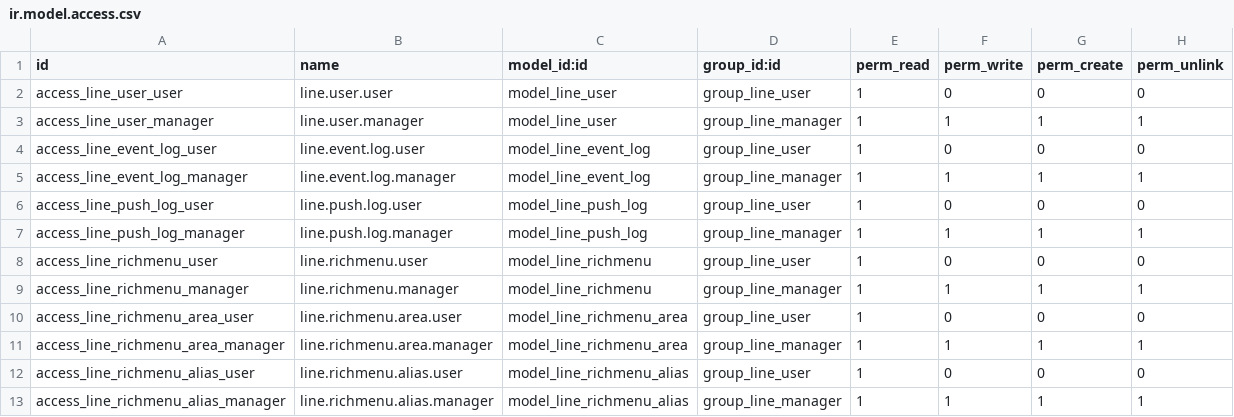
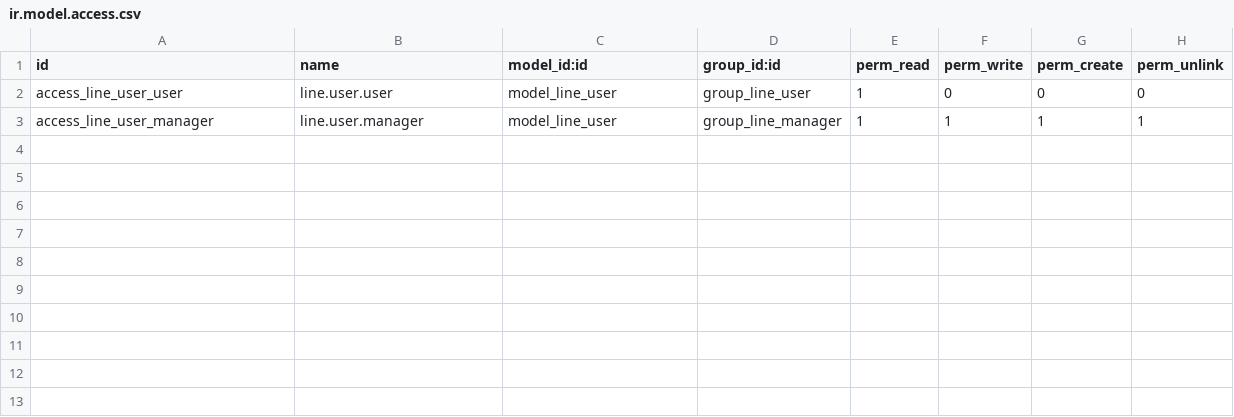
Before and after one commit to WOOWTECH/woow_line_base, a CSV file: security/ir.model.access.csv, drawn as a sheet; the diff names each change by its address in the sheet, - before the commit and + after, or states it on an @@ line.

```diff
--- a/security/ir.model.access.csv
+++ b/security/ir.model.access.csv
-row 4: access_line_event_log_user | line.event.log.user | model_line_event_log | group_line_user | 1 | 0 | 0 | 0
-row 5: access_line_event_log_manager | line.event.log.manager | model_line_event_log | group_line_manager | 1 | 1 | 1 | 1
-row 6: access_line_push_log_user | line.push.log.user | model_line_push_log | group_line_user | 1 | 0 | 0 | 0
-row 7: access_line_push_log_manager | line.push.log.manager | model_line_push_log | group_line_manager | 1 | 1 | 1 | 1
-row 8: access_line_richmenu_user | line.richmenu.user | model_line_richmenu | group_line_user | 1 | 0 | 0 | 0
-row 9: access_line_richmenu_manager | line.richmenu.manager | model_line_richmenu | group_line_manager | 1 | 1 | 1 | 1
-row 10: access_line_richmenu_area_user | line.richmenu.area.user | model_line_richmenu_area | group_line_user | 1 | 0 | 0 | 0
-row 11: access_line_richmenu_area_manager | line.richmenu.area.manager | model_line_richmenu_area | group_line_manager | 1 | 1 | 1 | 1
-row 12: access_line_richmenu_alias_user | line.richmenu.alias.user | model_line_richmenu_alias | group_line_user | 1 | 0 | 0 | 0
-row 13: access_line_richmenu_alias_manager | line.richmenu.alias.manager | model_line_richmenu_alias | group_line_manager | 1 | 1 | 1 | 1
```
Also changed, not shown: 18 other files.
